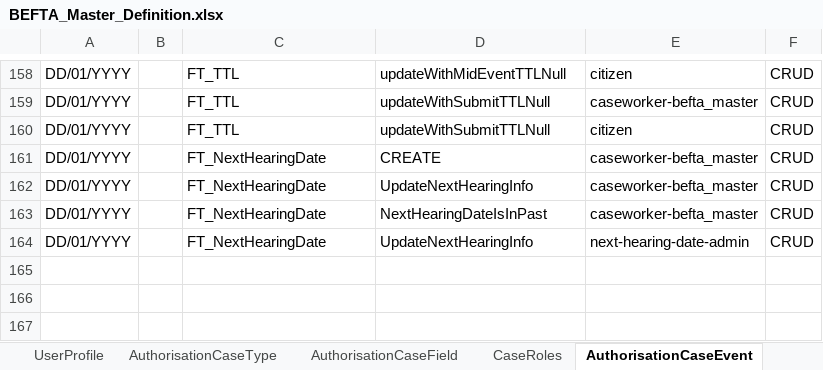
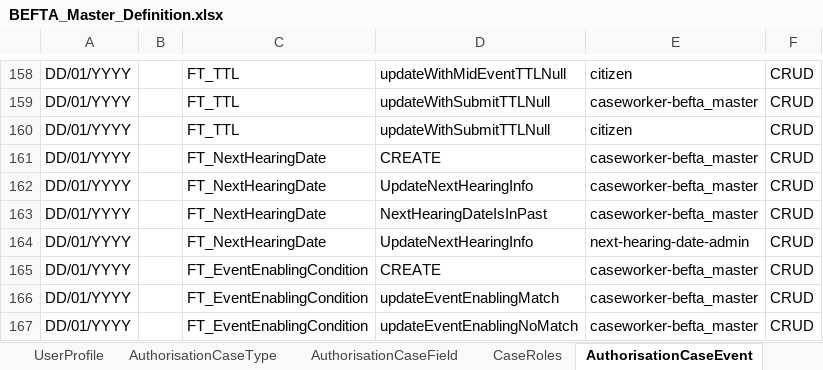
Before and after one commit to hmcts/ccd-test-definitions, an Excel workbook: src/main/resources/uk/gov/hmcts/ccd/test_definitions/excel/BEFTA_Master_Definition.xlsx, sheet AuthorisationCaseEvent, drawn as a sheet; only a part is shown, gaps mark what is left out; values as stored, in another font and other column widths than the file's, no borders; table styles not drawn; the diff names each change by its address in the sheet, - before the commit and + after, or states it on an @@ line.

Commit message:
updating with master file

```diff
--- a/src/main/resources/uk/gov/hmcts/ccd/test_definitions/excel/BEFTA_Master_Definition.xlsx (sheet AuthorisationCaseEvent)
+++ b/src/main/resources/uk/gov/hmcts/ccd/test_definitions/excel/BEFTA_Master_Definition.xlsx (sheet AuthorisationCaseEvent)
+row 165: DD/01/YYYY |  | FT_EventEnablingCondition | CREATE | caseworker-befta_master | CRUD
+row 166: DD/01/YYYY |  | FT_EventEnablingCondition | updateEventEnablingMatch | caseworker-befta_master | CRUD
+row 167: DD/01/YYYY |  | FT_EventEnablingCondition | updateEventEnablingNoMatch | caseworker-befta_master | CRUD
```
Also changed, not shown: sheet CaseEvent, sheet CaseEventToFields, sheet CaseType, sheet AuthorisationCaseState, sheet State, sheet CaseTypeTab, 7 more sheets, 3 other files.
